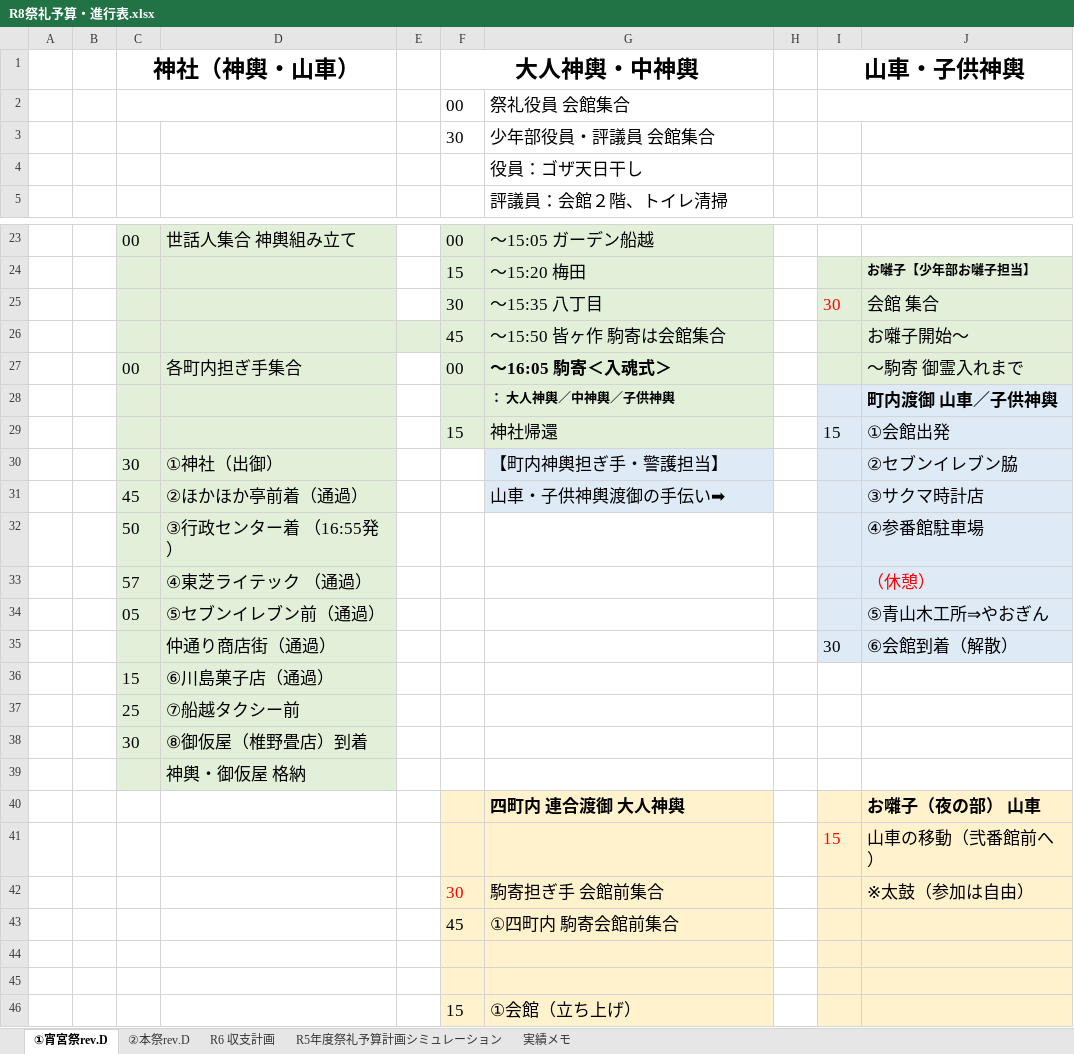
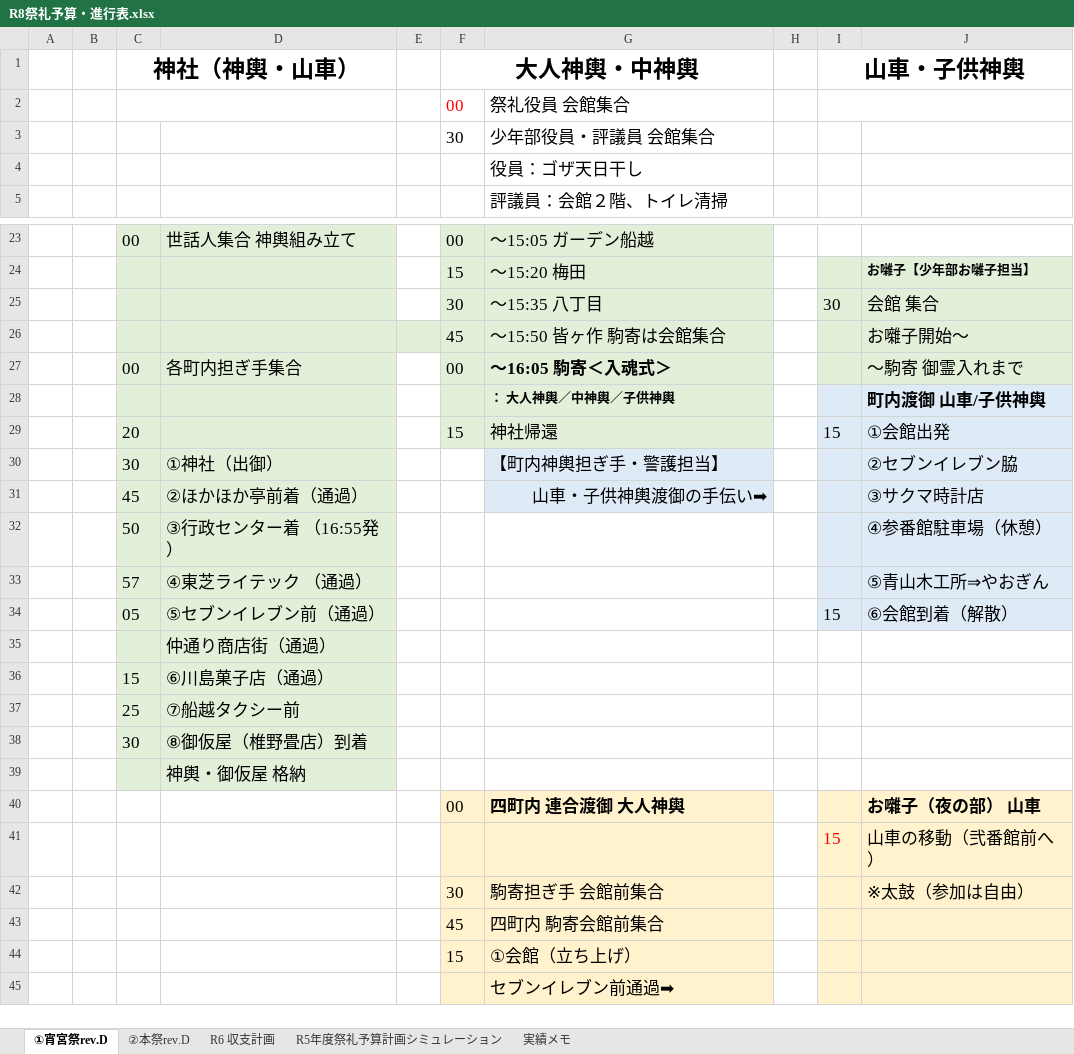
Before and after one commit to git-91011tds/komatest, an Excel workbook: 2026-06/R8祭礼予算・進行表.xlsx, sheet ①宵宮祭rev.D, drawn as a sheet; only a part is shown, gaps mark what is left out; the shorter side is filled out with more unchanged rows; values as stored, in another font and other column widths than the file's, no borders; charts and pictures not drawn; removed rows and columns are numbered as before the commit, all else as after; the diff covers the shown part only; the diff names each change by its address in the sheet, - before the commit and + after, or states it on an @@ line.

```diff
--- a/2026-06/R8祭礼予算・進行表.xlsx (sheet ①宵宮祭rev.D)
+++ b/2026-06/R8祭礼予算・進行表.xlsx (sheet ①宵宮祭rev.D)
-F2 text colour: black
+F2 text colour: #FF0000
-I25 text colour: #FF0000
+I25 text colour: black
-J28: 町内渡御 山車／子供神輿
+J28: 町内渡御 山車/子供神輿
-C29 (神社（神輿・山車）): (empty)
+C29 (神社（神輿・山車）): 20
-G31 alignment: left
+G31 alignment: right
-J32: ④参番館駐車場
+J32: ④参番館駐車場（休憩）
-J33: （休憩）
+J33: ⑤青山木工所⇒やおぎん
-J33 text colour: #FF0000
+J33 text colour: black
-I34 (山車・子供神輿): (empty)
+I34 (山車・子供神輿): 15
-J34: ⑤青山木工所⇒やおぎん
+J34: ⑥会館到着（解散）
-row 35:  |  |  | 仲通り商店街（通過） |  |  |  |  | 30 | ⑥会館到着（解散）
+row 35:  |  |  | 仲通り商店街（通過）
-F40 (大人神輿・中神輿): (empty)
+F40 (大人神輿・中神輿): 00
-F42 text colour: #FF0000
+F42 text colour: black
-G43: ①四町内 駒寄会館前集合
+G43: 四町内 駒寄会館前集合
-row 44: (empty)
-row 45: (empty)
```
Also changed, not shown: 1 added row, 1 removed row and 2 edited cells elsewhere in this sheet, sheet ②本祭rev.D, charts or pictures.
